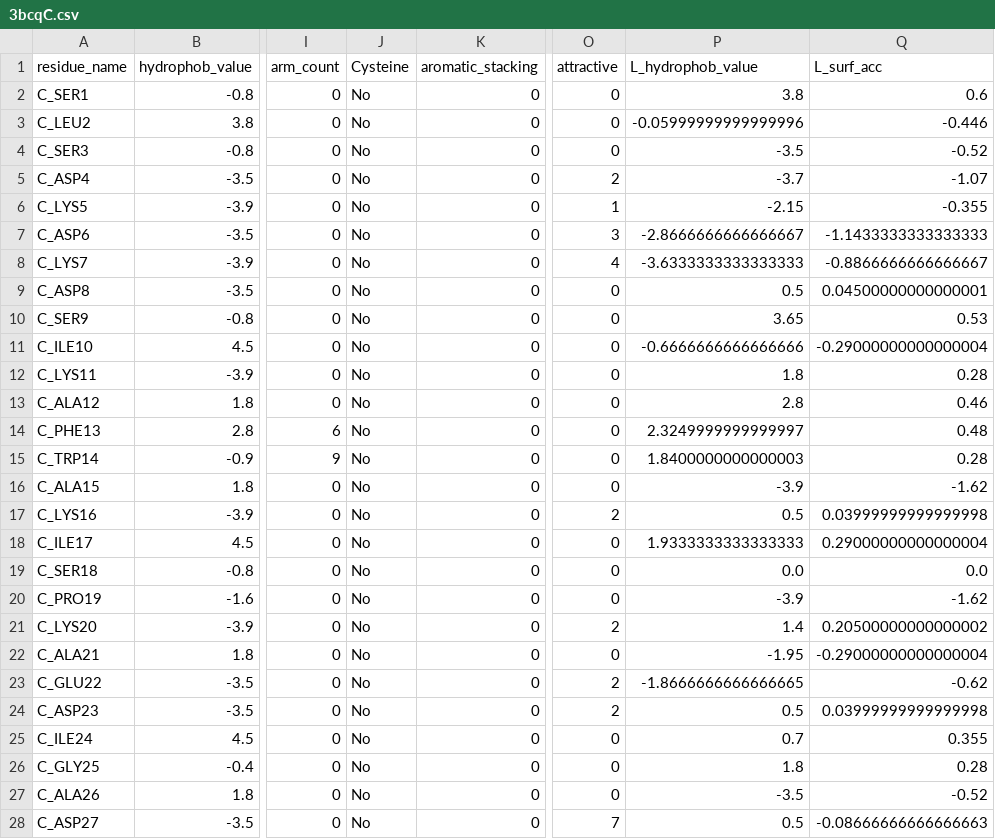
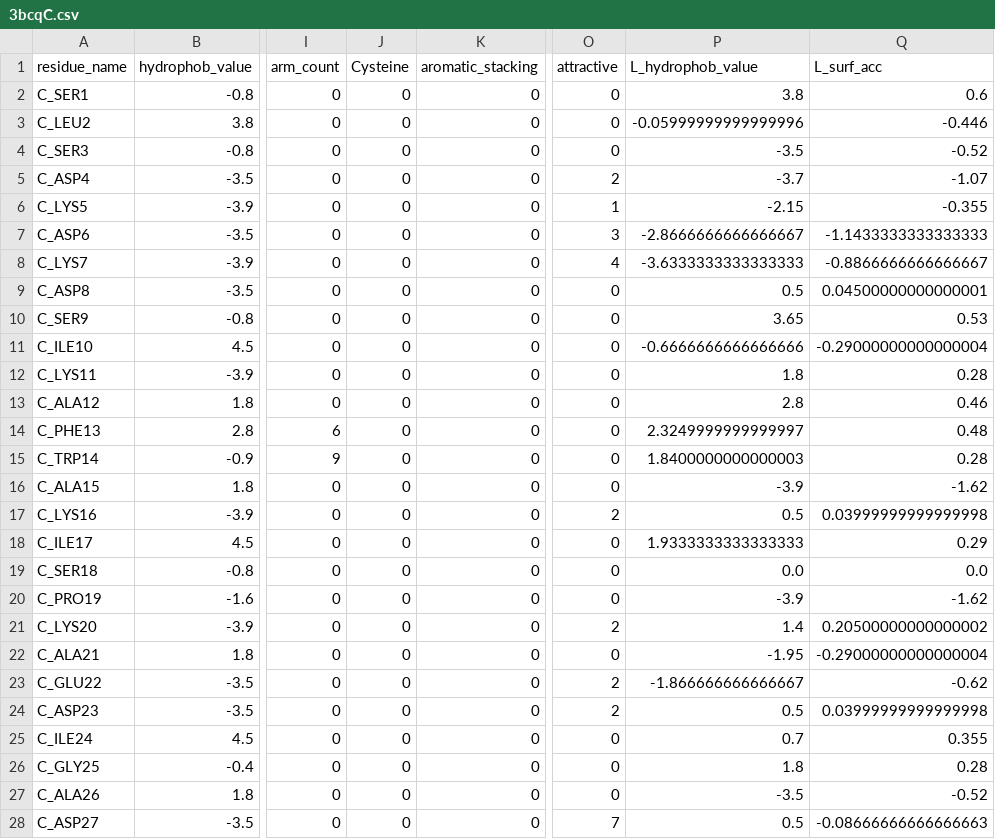
Before and after one commit to sarata00/SBI_Project, a CSV file: template_datasets/3bcqC.csv, drawn as a sheet; only a part is shown, gaps mark what is left out; the diff covers the shown part only; the diff names each change by its address in the sheet, - before the commit and + after, or states it on an @@ line.

```diff
--- a/template_datasets/3bcqC.csv
+++ b/template_datasets/3bcqC.csv
-J2:J28 (Cysteine): No
+J2:J28 (Cysteine): 0
-Q18 (L_surf_acc): 0.29000000000000004
+Q18 (L_surf_acc): 0.29
-P23 (L_hydrophob_value): -1.8666666666666665
+P23 (L_hydrophob_value): -1.866666666666667
```
Also changed, not shown: 143 edited cells elsewhere in this file, template_datasets/1xq5A.csv, template_datasets/1xq5C.csv, 32 other files.
